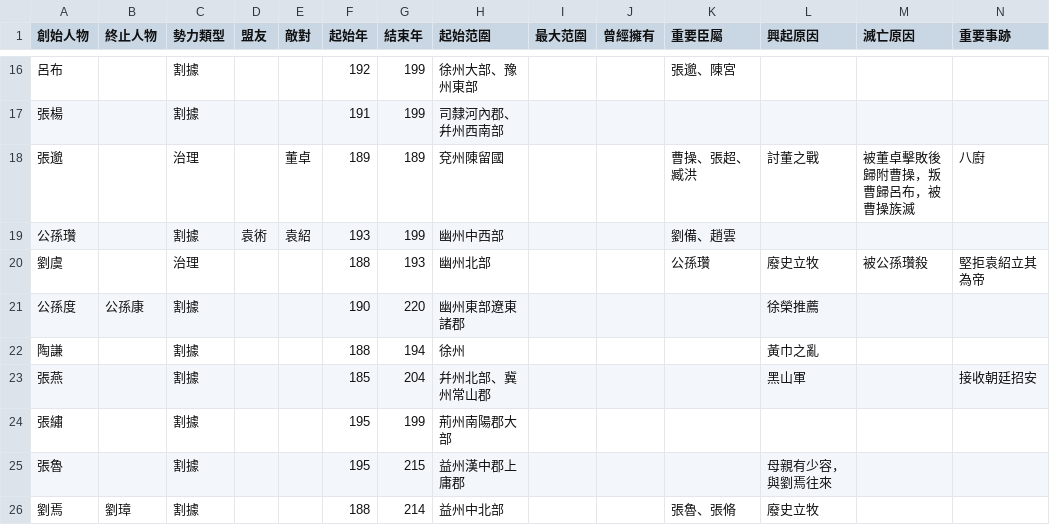
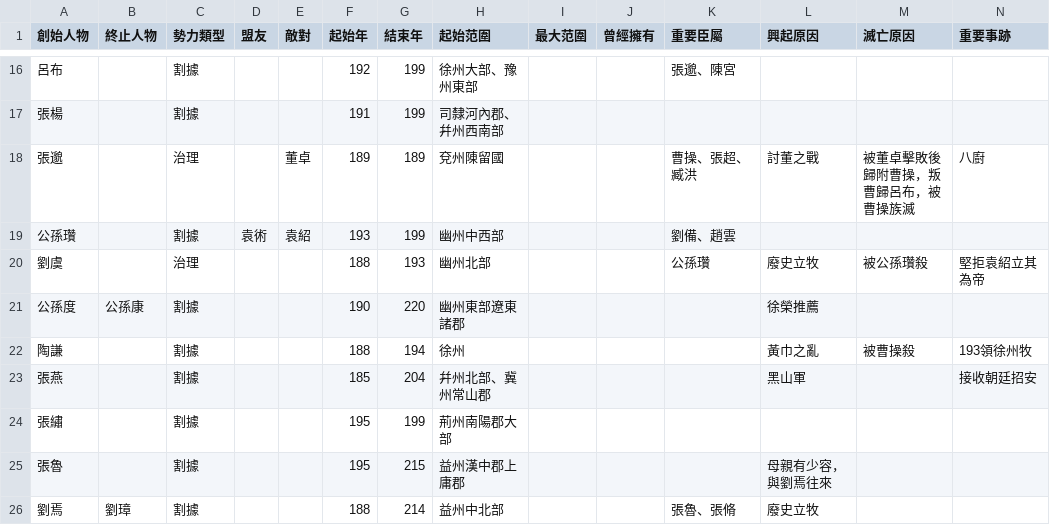
Before and after one commit to gintian/zizhitongjian, a CSV file: 3_年代專項/3.5_東漢/東漢末年勢力列表.csv, drawn as a sheet; only a part is shown, gaps mark what is left out.

```diff
--- a/3_年代專項/3.5_東漢/東漢末年勢力列表.csv
+++ b/3_年代專項/3.5_東漢/東漢末年勢力列表.csv
@@ -21,3 +21,3 @@
 公孫度,公孫康,割據,,,190,220,幽州東部遼東諸郡,,,,徐榮推薦,,
-陶謙,,割據,,,188,194,徐州,,,,黃巾之亂,,
+陶謙,,割據,,,188,194,徐州,,,,黃巾之亂,被曹操殺,193領徐州牧
 張燕,,割據,,,185,204,幷州北部、冀州常山郡,,,,黑山軍,,接收朝廷招安
```
Also changed, not shown: 1_主要數據/人物總表.csv, 1_主要數據/通鑑目錄.csv, 6 other files.
